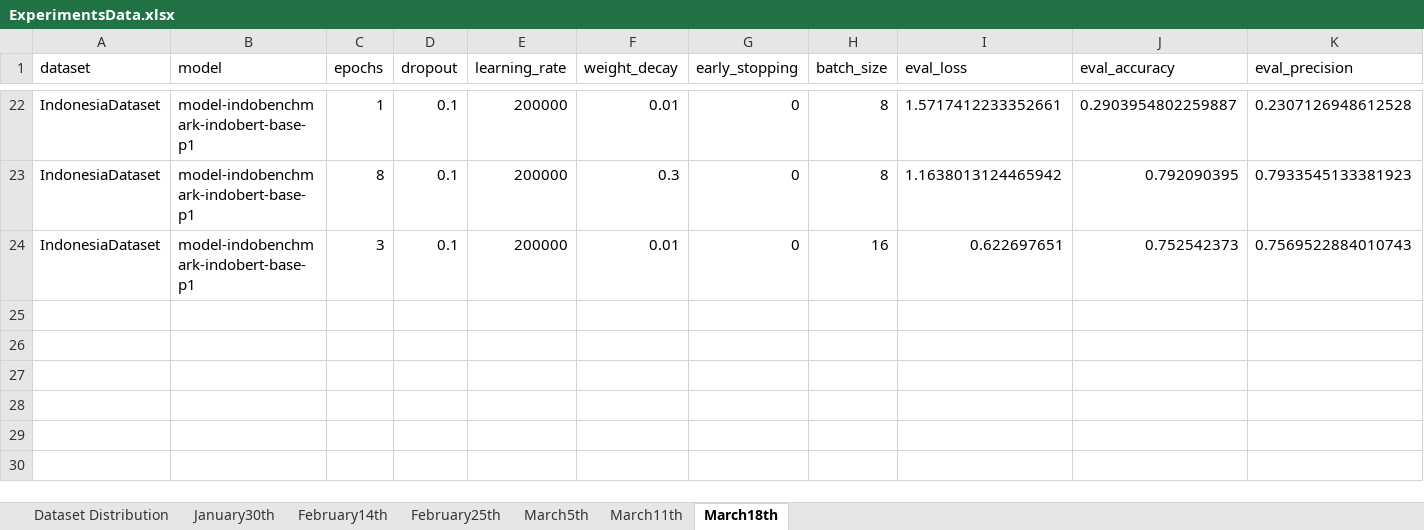
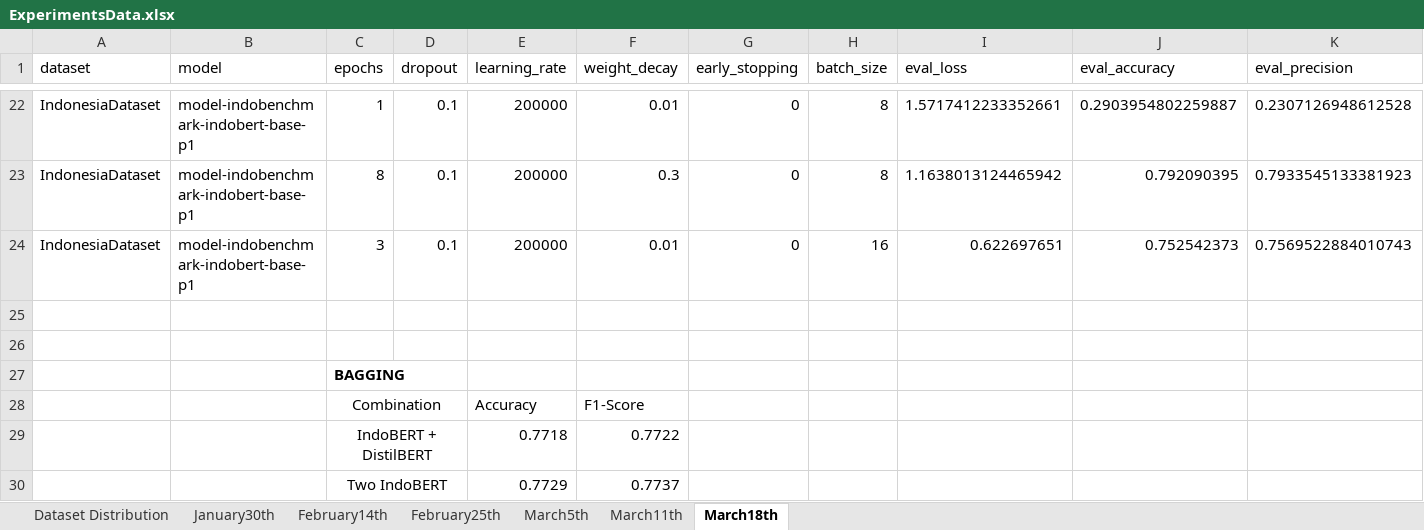
Before and after one commit to wllchrst/prethesis-experiments, an Excel workbook: ExperimentsData.xlsx, sheet March18th, drawn as a sheet; only a part is shown, gaps mark what is left out; values as stored, in another font and other column widths than the file's, no borders; table styles not drawn; rows hold the shown columns only; the diff names each change by its address in the sheet, - before the commit and + after, or states it on an @@ line.

Commit message:
feat: update experimenets excels

```diff
--- a/ExperimentsData.xlsx (sheet March18th)
+++ b/ExperimentsData.xlsx (sheet March18th)
+row 25: (empty)
+row 26: (empty)
+row 27:  |  | BAGGING
+row 28:  |  | Combination |  | Accuracy | F1-Score
+row 29:  |  | IndoBERT + DistilBERT |  | 0.7718 | 0.7722
+row 30:  |  | Two IndoBERT |  | 0.7729 | 0.7737
```
